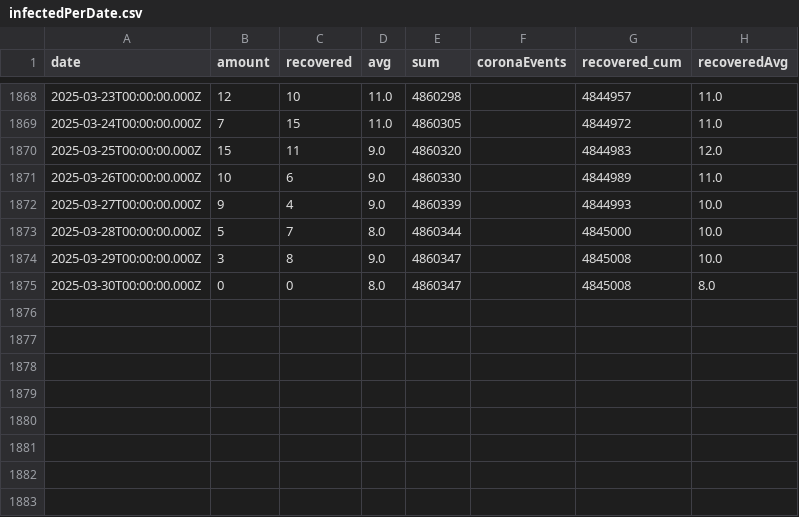
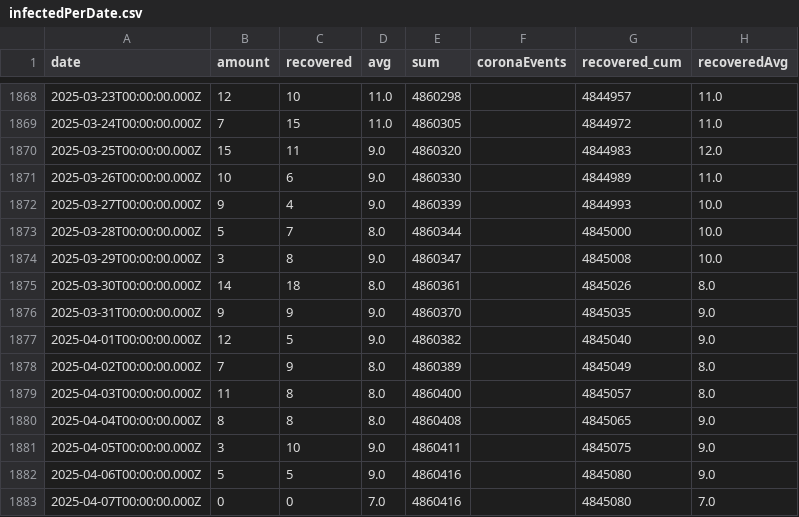
Before and after one commit to yuval-harpaz/covid-19-israel-matlab, a CSV file: data/Israel/infectedPerDate.csv, drawn as a sheet; only a part is shown, gaps mark what is left out.

```diff
--- a/data/Israel/infectedPerDate.csv
+++ b/data/Israel/infectedPerDate.csv
@@ -1875,2 +1875,10 @@ date,amount,recovered,avg,sum,coronaEvents,recovered_cum,recoveredAvg
 2025-03-29T00:00:00.000Z,3,8,9.0,4860347,,4845008,10.0
-2025-03-30T00:00:00.000Z,0,0,8.0,4860347,,4845008,8.0
+2025-03-30T00:00:00.000Z,14,18,8.0,4860361,,4845026,8.0
+2025-03-31T00:00:00.000Z,9,9,9.0,4860370,,4845035,9.0
+2025-04-01T00:00:00.000Z,12,5,9.0,4860382,,4845040,9.0
+2025-04-02T00:00:00.000Z,7,9,8.0,4860389,,4845049,8.0
+2025-04-03T00:00:00.000Z,11,8,8.0,4860400,,4845057,8.0
+2025-04-04T00:00:00.000Z,8,8,8.0,4860408,,4845065,9.0
+2025-04-05T00:00:00.000Z,3,10,9.0,4860411,,4845075,9.0
+2025-04-06T00:00:00.000Z,5,5,9.0,4860416,,4845080,9.0
+2025-04-07T00:00:00.000Z,0,0,7.0,4860416,,4845080,7.0
```
Also changed, not shown: data/Israel/SeriousVaccinationStatusDaily.csv, data/Israel/deadPatientsPerDate.csv, 2 other files.
